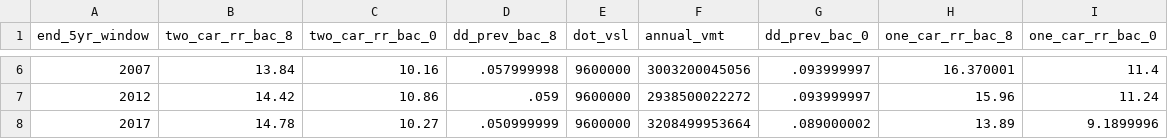
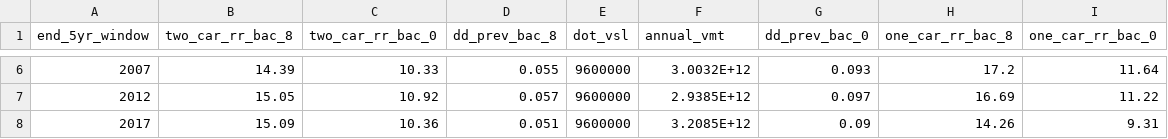
Before and after one commit to ntefft/lp, a CSV file: trends/externality_period_params.csv, drawn as a sheet; only a part is shown, gaps mark what is left out; the diff covers the shown part only.

Commit message:
Updating externality calc

```diff
--- a/trends/externality_period_params.csv
+++ b/trends/externality_period_params.csv
@@ -6,3 +6,3 @@ end_5yr_window,two_car_rr_bac_8,two_car_rr_bac_0,dd_prev_bac_8,dot_vsl,annual_vm
-2007,13.84,10.16,.057999998,9600000,3003200045056,.093999997,16.370001,11.4
-2012,14.42,10.86,.059,9600000,2938500022272,.093999997,15.96,11.24
-2017,14.78,10.27,.050999999,9600000,3208499953664,.089000002,13.89,9.1899996
+2007,14.39,10.33,0.055,9600000,3.0032E+12,0.093,17.2,11.64
+2012,15.05,10.92,0.057,9600000,2.9385E+12,0.097,16.69,11.22
+2017,15.09,10.36,0.051,9600000,3.2085E+12,0.09,14.26,9.31
```
Also changed, not shown: 28 edited cells elsewhere in this file, 1 other file.
